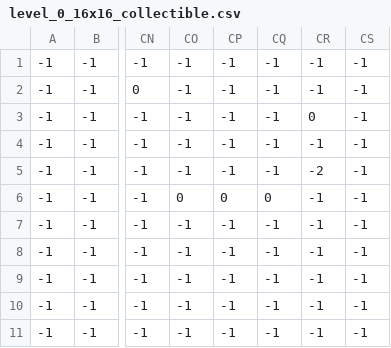
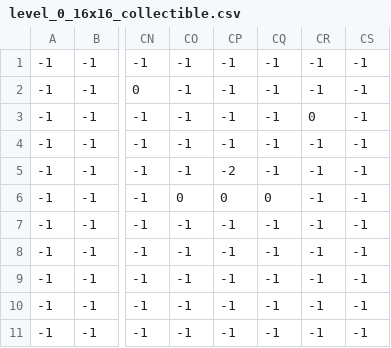
Before and after one commit to henry1599/Pygame_Assignment_2, a CSV file: Btl3/_levels/1/level_0_16x16_collectible.csv, drawn as a sheet; only a part is shown, gaps mark what is left out; the diff names each change by its address in the sheet, - before the commit and + after, or states it on an @@ line.

```diff
--- a/Btl3/_levels/1/level_0_16x16_collectible.csv
+++ b/Btl3/_levels/1/level_0_16x16_collectible.csv
-CP5: -1
+CP5: -2
-CR5: -2
+CR5: -1
```
Also changed, not shown: 4 other files.
